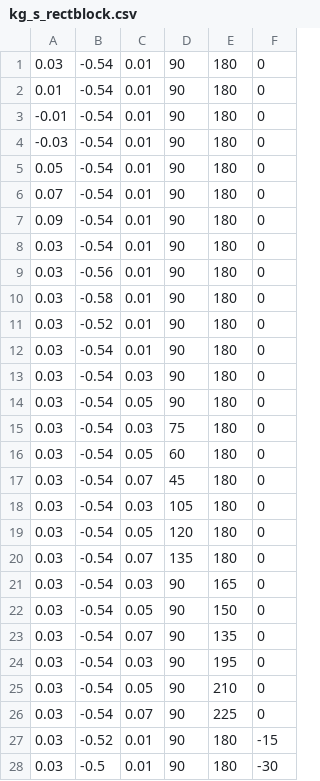
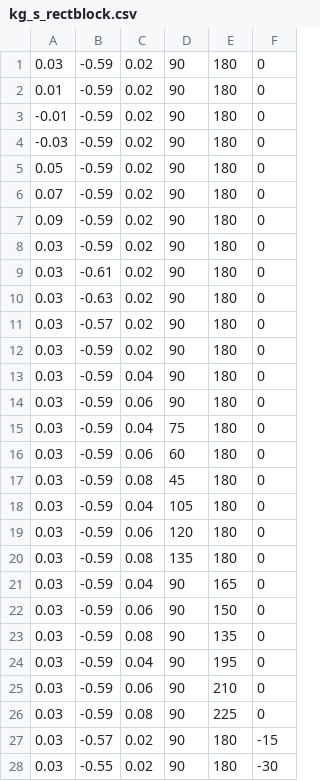
Before and after one commit to YiHerngOng/PosePerturbationBenchmark, a CSV file: pose_perturbation_benchmark/scripts/kg_s_rectblock.csv, drawn as a sheet; only a part is shown; the diff covers the shown part only.

```diff
--- a/pose_perturbation_benchmark/scripts/kg_s_rectblock.csv
+++ b/pose_perturbation_benchmark/scripts/kg_s_rectblock.csv
@@ -1,28 +1,28 @@
-0.03,-0.54,0.01,90,180,0,
-0.01,-0.54,0.01,90,180,0,
--0.01,-0.54,0.01,90,180,0,
--0.03,-0.54,0.01,90,180,0,
-0.05,-0.54,0.01,90,180,0,
-0.07,-0.54,0.01,90,180,0,
-0.09,-0.54,0.01,90,180,0,
-0.03,-0.54,0.01,90,180,0,
-0.03,-0.56,0.01,90,180,0,
-0.03,-0.58,0.01,90,180,0,
-0.03,-0.52,0.01,90,180,0,
-0.03,-0.54,0.01,90,180,0,
-0.03,-0.54,0.03,90,180,0,
-0.03,-0.54,0.05,90,180,0,
-0.03,-0.54,0.03,75,180,0,
-0.03,-0.54,0.05,60,180,0,
-0.03,-0.54,0.07,45,180,0,
-0.03,-0.54,0.03,105,180,0,
-0.03,-0.54,0.05,120,180,0,
-0.03,-0.54,0.07,135,180,0,
-0.03,-0.54,0.03,90,165,0,
-0.03,-0.54,0.05,90,150,0,
-0.03,-0.54,0.07,90,135,0,
-0.03,-0.54,0.03,90,195,0,
-0.03,-0.54,0.05,90,210,0,
-0.03,-0.54,0.07,90,225,0,
-0.03,-0.52,0.01,90,180,-15,
-0.03,-0.5,0.01,90,180,-30,
+0.03,-0.59,0.02,90,180,0,
+0.01,-0.59,0.02,90,180,0,
+-0.01,-0.59,0.02,90,180,0,
+-0.03,-0.59,0.02,90,180,0,
+0.05,-0.59,0.02,90,180,0,
+0.07,-0.59,0.02,90,180,0,
+0.09,-0.59,0.02,90,180,0,
+0.03,-0.59,0.02,90,180,0,
+0.03,-0.61,0.02,90,180,0,
+0.03,-0.63,0.02,90,180,0,
+0.03,-0.57,0.02,90,180,0,
+0.03,-0.59,0.02,90,180,0,
+0.03,-0.59,0.04,90,180,0,
+0.03,-0.59,0.06,90,180,0,
+0.03,-0.59,0.04,75,180,0,
+0.03,-0.59,0.06,60,180,0,
+0.03,-0.59,0.08,45,180,0,
+0.03,-0.59,0.04,105,180,0,
+0.03,-0.59,0.06,120,180,0,
+0.03,-0.59,0.08,135,180,0,
+0.03,-0.59,0.04,90,165,0,
+0.03,-0.59,0.06,90,150,0,
+0.03,-0.59,0.08,90,135,0,
+0.03,-0.59,0.04,90,195,0,
+0.03,-0.59,0.06,90,210,0,
+0.03,-0.59,0.08,90,225,0,
+0.03,-0.57,0.02,90,180,-15,
+0.03,-0.55,0.02,90,180,-30,
```
Also changed, not shown: 4 edited cells elsewhere in this file, 5 other files.
